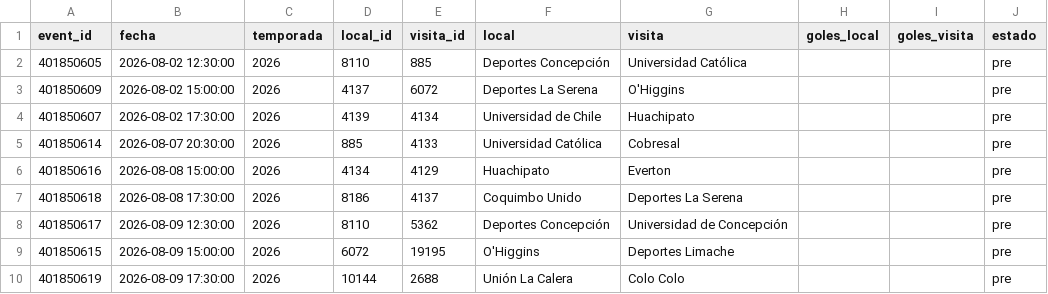
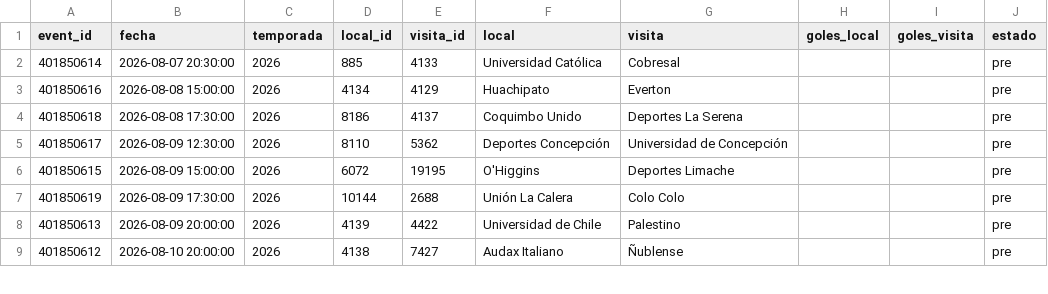
Before and after one commit to Pacortes2021/fifa-2026-hybrid-forecast, a CSV file: chile/data/fixture.csv, drawn as a sheet; only a part is shown; the shorter side is filled out with more unchanged rows.

```diff
--- a/chile/data/fixture.csv
+++ b/chile/data/fixture.csv
@@ -1,5 +1,2 @@
 event_id,fecha,temporada,local_id,visita_id,local,visita,goles_local,goles_visita,estado
-401850605,2026-08-02 12:30:00,2026,8110,885,Deportes Concepción,Universidad Católica,,,pre
-401850609,2026-08-02 15:00:00,2026,4137,6072,Deportes La Serena,O'Higgins,,,pre
-401850607,2026-08-02 17:30:00,2026,4139,4134,Universidad de Chile,Huachipato,,,pre
 401850614,2026-08-07 20:30:00,2026,885,4133,Universidad Católica,Cobresal,,,pre
```
Also changed, not shown: arg/data/fixture.csv, arg/data/partidos.csv, 3 other files.
